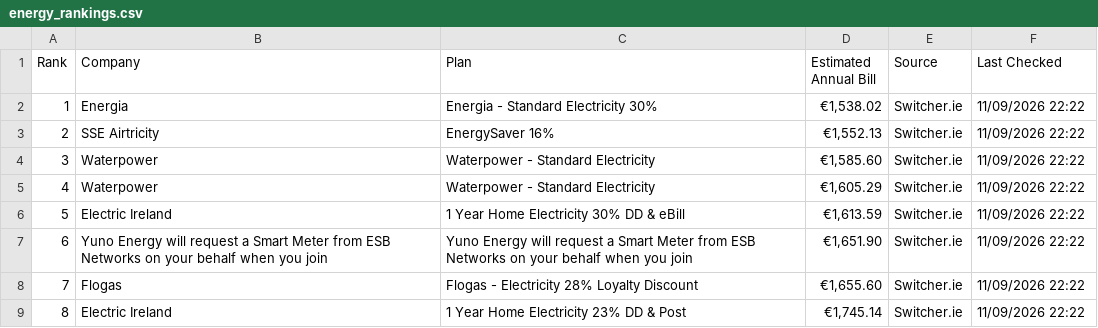
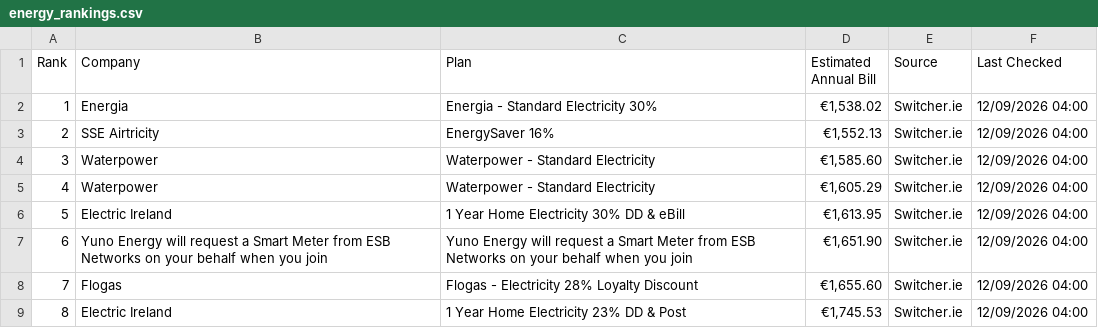
Before and after one commit to hillikc/energyscraper, a CSV file: energy_rankings.csv, drawn as a sheet.

```diff
--- a/energy_rankings.csv
+++ b/energy_rankings.csv
@@ -1,9 +1,9 @@
 Rank,Company,Plan,Estimated Annual Bill,Source,Last Checked
-1,Energia,Energia - Standard Electricity 30%,"€1,538.02",Switcher.ie,11/09/2026 22:22
-2,SSE Airtricity,EnergySaver 16%,"€1,552.13",Switcher.ie,11/09/2026 22:22
-3,Waterpower,Waterpower - Standard Electricity,"€1,585.60",Switcher.ie,11/09/2026 22:22
-4,Waterpower,Waterpower - Standard Electricity,"€1,605.29",Switcher.ie,11/09/2026 22:22
-5,Electric Ireland,1 Year Home Electricity 30% DD & eBill,"€1,613.59",Switcher.ie,11/09/2026 22:22
-6,Yuno Energy will request a Smart Meter from ESB Networks on your behalf when you join,Yuno Energy will request a Smart Meter from ESB Networks on your behalf when you join,"€1,651.90",Switcher.ie,11/09/2026 22:22
-7,Flogas,Flogas - Electricity 28% Loyalty Discount,"€1,655.60",Switcher.ie,11/09/2026 22:22
-8,Electric Ireland,1 Year Home Electricity 23% DD & Post,"€1,745.14",Switcher.ie,11/09/2026 22:22
+1,Energia,Energia - Standard Electricity 30%,"€1,538.02",Switcher.ie,12/09/2026 04:00
+2,SSE Airtricity,EnergySaver 16%,"€1,552.13",Switcher.ie,12/09/2026 04:00
+3,Waterpower,Waterpower - Standard Electricity,"€1,585.60",Switcher.ie,12/09/2026 04:00
+4,Waterpower,Waterpower - Standard Electricity,"€1,605.29",Switcher.ie,12/09/2026 04:00
+5,Electric Ireland,1 Year Home Electricity 30% DD & eBill,"€1,613.95",Switcher.ie,12/09/2026 04:00
+6,Yuno Energy will request a Smart Meter from ESB Networks on your behalf when you join,Yuno Energy will request a Smart Meter from ESB Networks on your behalf when you join,"€1,651.90",Switcher.ie,12/09/2026 04:00
+7,Flogas,Flogas - Electricity 28% Loyalty Discount,"€1,655.60",Switcher.ie,12/09/2026 04:00
+8,Electric Ireland,1 Year Home Electricity 23% DD & Post,"€1,745.53",Switcher.ie,12/09/2026 04:00
```
Also changed, not shown: switcher_history.csv, 1 other file.
